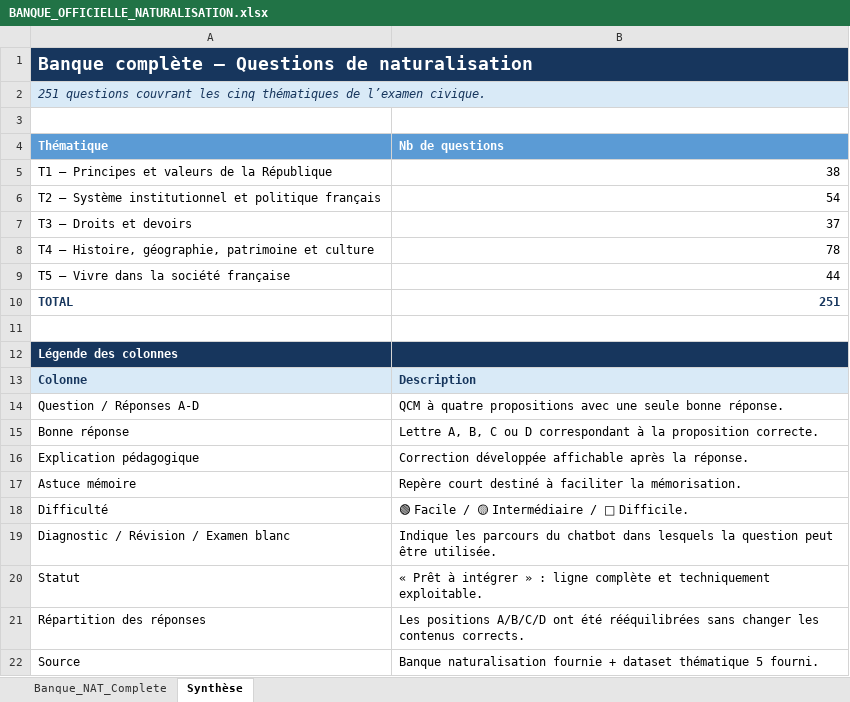
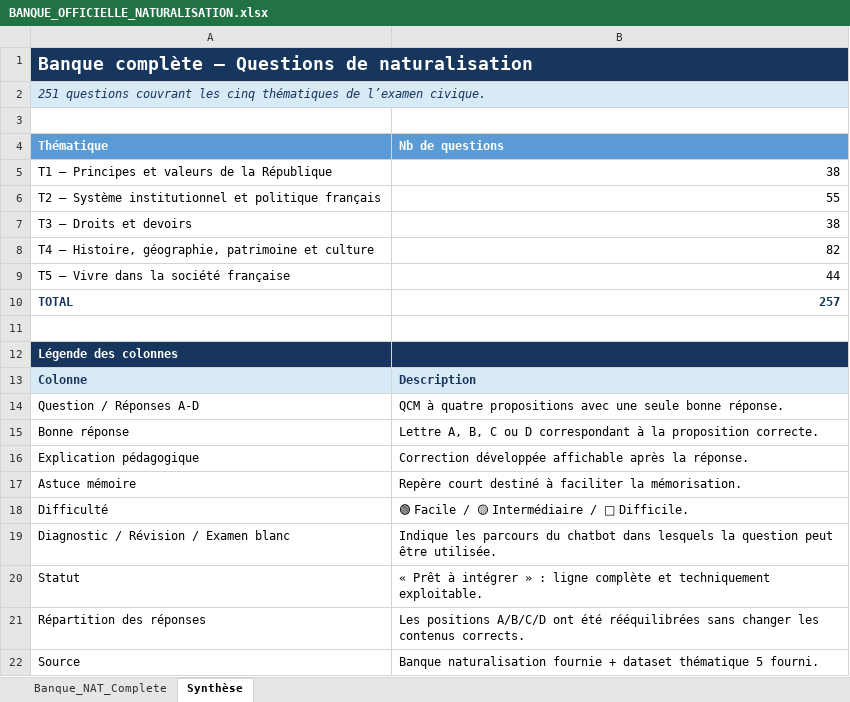
Before and after one commit to Codeurfou-sys/chatbot_civique2, an Excel workbook: sources/BANQUE_OFFICIELLE_NATURALISATION.xlsx, sheet Synthèse, drawn as a sheet; values as stored, in another font and other column widths than the file's, no borders; the diff names each change by its address in the sheet, - before the commit and + after, or states it on an @@ line.

```diff
--- a/sources/BANQUE_OFFICIELLE_NATURALISATION.xlsx (sheet Synthèse)
+++ b/sources/BANQUE_OFFICIELLE_NATURALISATION.xlsx (sheet Synthèse)
-B6 (Nb de questions): 54
+B6 (Nb de questions): 55
-B7 (Nb de questions): 37
+B7 (Nb de questions): 38
-B8 (Nb de questions): 78
+B8 (Nb de questions): 82
-B10 (Nb de questions): 251
+B10 (Nb de questions): 257
```
Also changed, not shown: sheet Banque_NAT_Complete, formulas that keep their value, sources/BANQUE_OFFICIELLE_CSP.xlsx, sources/BANQUE_OFFICIELLE_NOVAFRATE_V2_CARTE_RESIDENT.xlsx, 18 other files.
